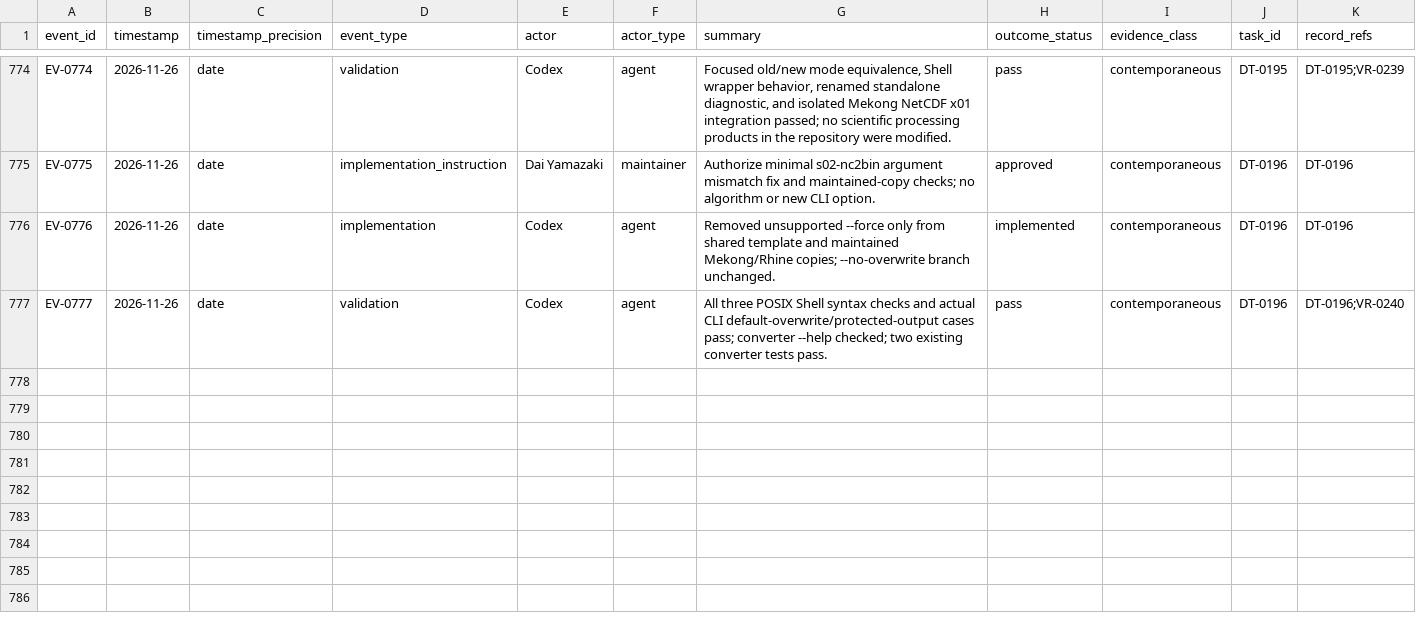
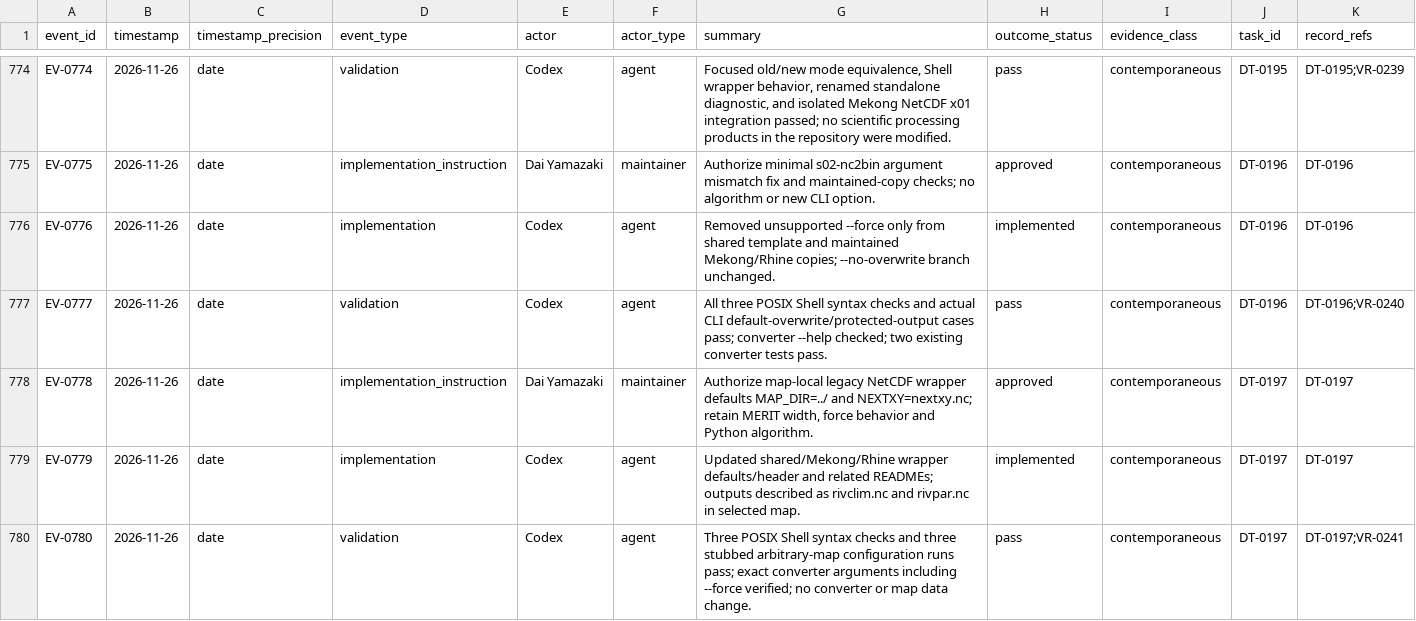
Before and after one commit to global-hydrodynamics/cmf_v5_beta, a CSV file: research/events.csv, drawn as a sheet; only a part is shown, gaps mark what is left out; rows hold the shown columns only; the diff names each change by its address in the sheet, - before the commit and + after, or states it on an @@ line.

Commit message:
Use map-local defaults for legacy NetCDF wrappers

```diff
--- a/research/events.csv
+++ b/research/events.csv
+row 778: EV-0778 | 2026-11-26 | date | implementation_instruction | Dai Yamazaki | maintainer | Authorize map-local legacy NetCDF wrapper defaults MAP_DIR=../ and NEXTXY=nextxy.nc; retain MERIT width, force behavior and Python algorithm. | approved | contemporaneous | DT-0197 | DT-0197
+row 779: EV-0779 | 2026-11-26 | date | implementation | Codex | agent | Updated shared/Mekong/Rhine wrapper defaults/header and related READMEs; outputs described as rivclim.nc and rivpar.nc in selected map. | implemented | contemporaneous | DT-0197 | DT-0197
+row 780: EV-0780 | 2026-11-26 | date | validation | Codex | agent | Three POSIX Shell syntax checks and three stubbed arbitrary-map configuration runs pass; exact converter arguments including --force verified; no converter or map data change. | pass | contemporaneous | DT-0197 | DT-0197;VR-0241
```
Also changed, not shown: research/development_tasks.csv, research/validation_runs.csv, 8 other files.
